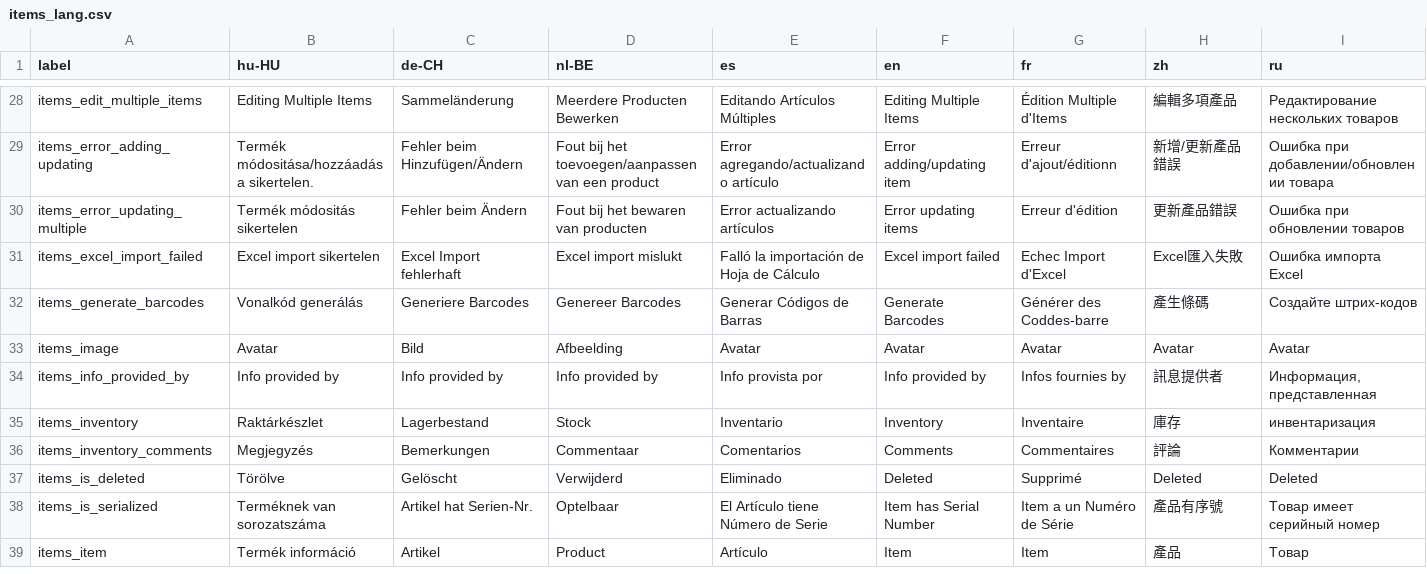
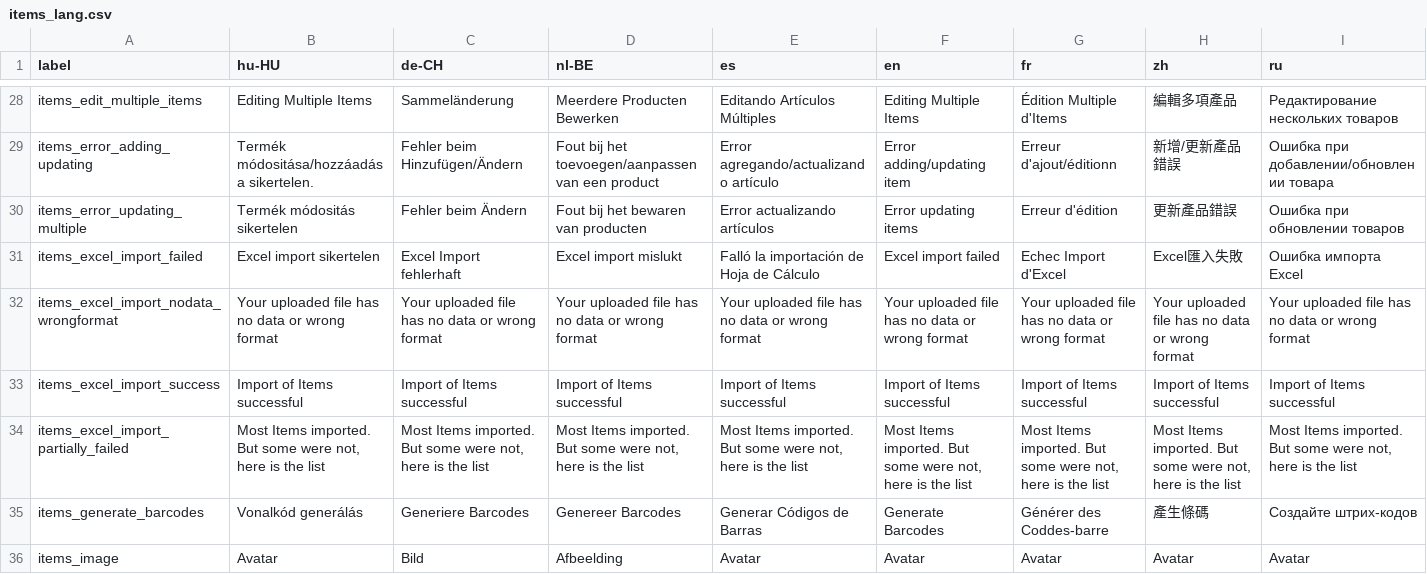
Before and after one commit to Darli963/sistema-inventario-ventas, a CSV file: translations/items_lang.csv, drawn as a sheet; only a part is shown, gaps mark what is left out; the shorter side is filled out with more unchanged rows; rows hold the shown columns only; the diff names each change by its address in the sheet, - before the commit and + after, or states it on an @@ line.

```diff
--- a/translations/items_lang.csv
+++ b/translations/items_lang.csv
+row 32: items_excel_import_nodata_wrongformat | Your uploaded file has no data or wrong format | Your uploaded file has no data or wrong format | Your uploaded file has no data or wrong format | Your uploaded file has no data or wrong format | Your uploaded file has no data or wrong format | Your uploaded file has no data or wrong format | Your uploaded file has no data or wrong format | Your uploaded file has no data or wrong format
+row 33: items_excel_import_success | Import of Items successful | Import of Items successful | Import of Items successful | Import of Items successful | Import of Items successful | Import of Items successful | Import of Items successful | Import of Items successful
+row 34: items_excel_import_partially_failed | Most Items imported. But some were not, here is the list | Most Items imported. But some were not, here is the list | Most Items imported. But some were not, here is the list | Most Items imported. But some were not, here is the list | Most Items imported. But some were not, here is the list | Most Items imported. But some were not, here is the list | Most Items imported. But some were not, here is the list | Most Items imported. But some were not, here is the list
```
Also changed, not shown: translations/customers_lang.csv, 28 other files.
